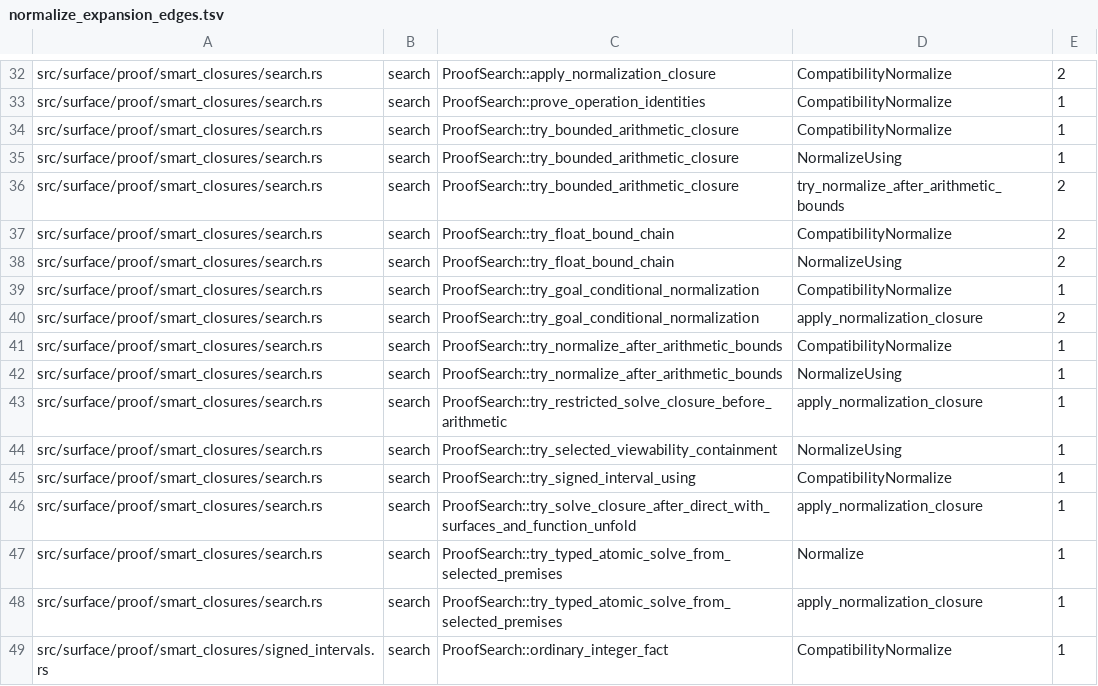
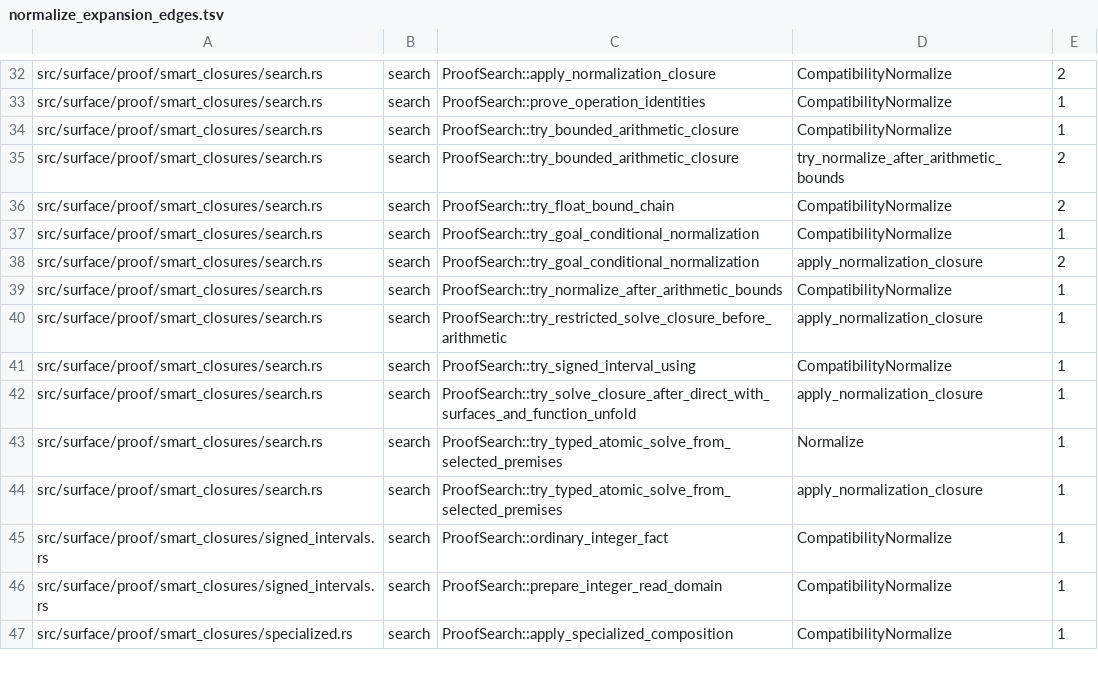
Before and after one commit to clicklang/click, a TSV file: build_support/normalize_expansion_edges.tsv, drawn as a sheet; only a part is shown, gaps mark what is left out; the shorter side is filled out with more unchanged rows; the diff names each change by its address in the sheet, - before the commit and + after, or states it on an @@ line.

Commit message:
Replace generated normalization with checked proof steps

```diff
--- a/build_support/normalize_expansion_edges.tsv
+++ b/build_support/normalize_expansion_edges.tsv
-row 35: src/surface/proof/smart_closures/search.rs | search | ProofSearch::try_bounded_arithmetic_closure | NormalizeUsing | 1
-row 38: src/surface/proof/smart_closures/search.rs | search | ProofSearch::try_float_bound_chain | NormalizeUsing | 2
-row 42: src/surface/proof/smart_closures/search.rs | search | ProofSearch::try_normalize_after_arithmetic_bounds | NormalizeUsing | 1
-row 44: src/surface/proof/smart_closures/search.rs | search | ProofSearch::try_selected_viewability_containment | NormalizeUsing | 1
```
Also changed, not shown: build_support/proof_search_edges.tsv, 24 other files.
